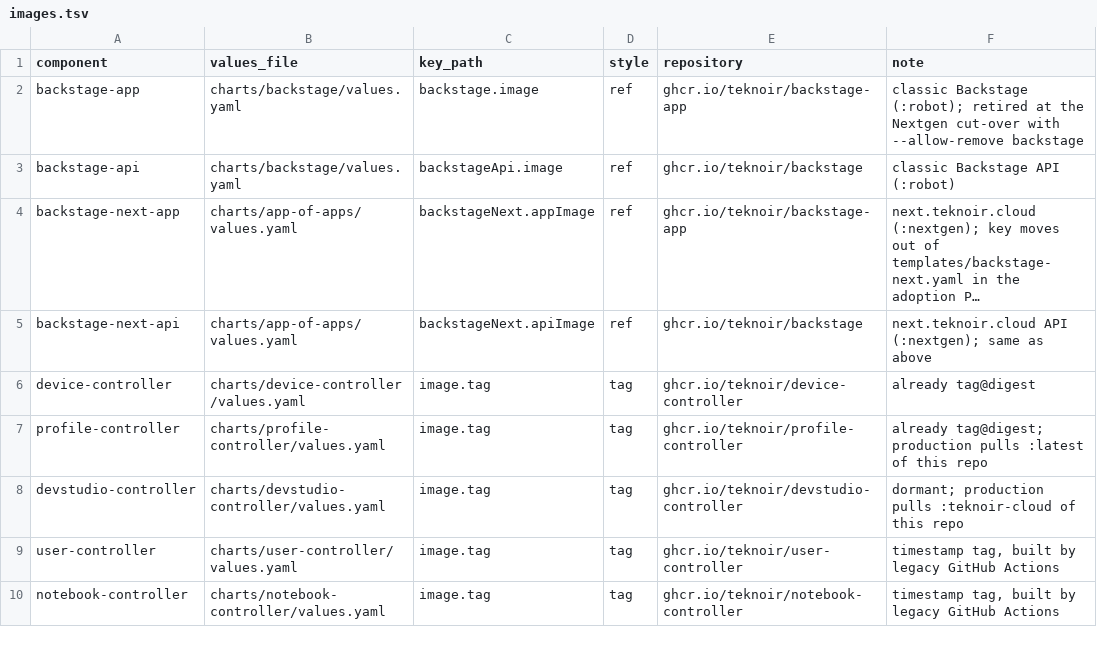
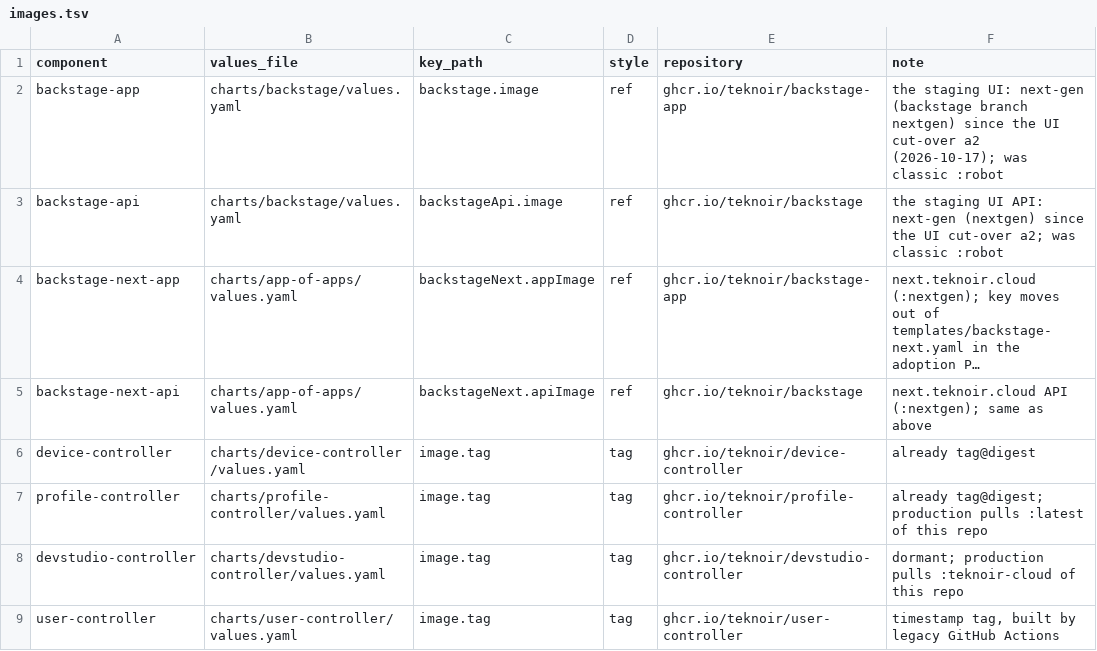
Before and after one commit to teknoir/platform-applications-gitops, a TSV file: scripts/images.tsv, drawn as a sheet; only a part is shown; the shorter side is filled out with more unchanged rows; long unchanged cells end in …; the diff names each change by its address in the sheet, - before the commit and + after, or states it on an @@ line.

```diff
--- a/scripts/images.tsv
+++ b/scripts/images.tsv
-F2 (note): classic Backstage (:robot); retired at the Nextgen cut-over with --allow-remove backstage
+F2 (note): the staging UI: next-gen (backstage branch nextgen) since the UI cut-over a2 (2026-10-17); was classic :robot
-F3 (note): classic Backstage API (:robot)
+F3 (note): the staging UI API: next-gen (nextgen) since the UI cut-over a2; was classic :robot
```
Also changed, not shown: 3 other files.
